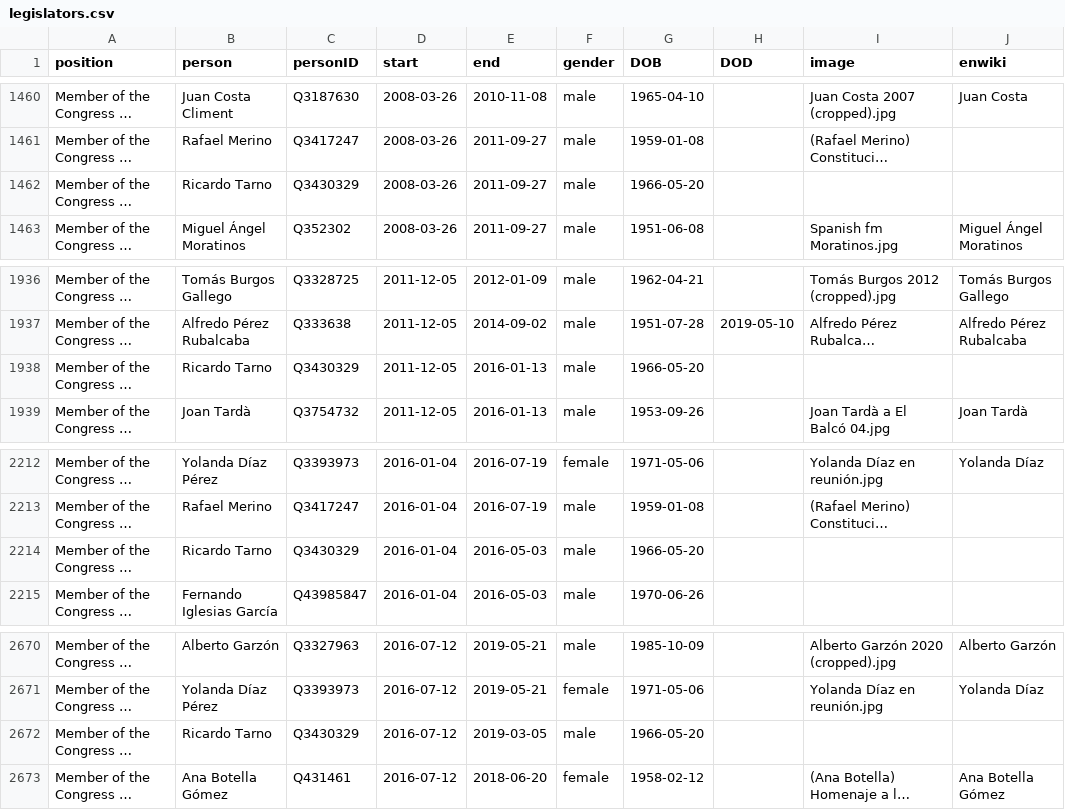
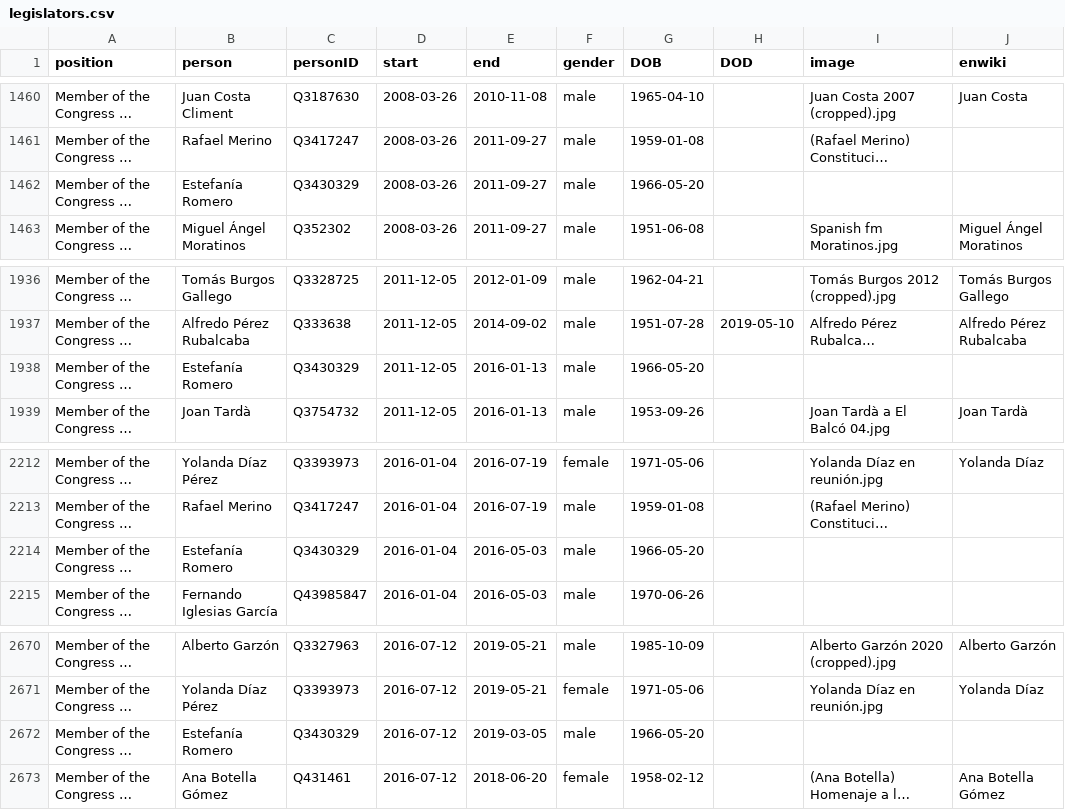
Before and after one commit to every-politician-scrapers/spain-ministers, a CSV file: html/legislators.csv, drawn as a sheet; only a part is shown, gaps mark what is left out; long unchanged cells end in …; the diff names each change by its address in the sheet, - before the commit and + after, or states it on an @@ line.

```diff
--- a/html/legislators.csv
+++ b/html/legislators.csv
-B1462 (person): Ricardo Tarno
+B1462 (person): Estefanía Romero
-B1938 (person): Ricardo Tarno
+B1938 (person): Estefanía Romero
-B2214 (person): Ricardo Tarno
+B2214 (person): Estefanía Romero
-B2672 (person): Ricardo Tarno
+B2672 (person): Estefanía Romero
```
Also changed, not shown: html/holders21.csv.
